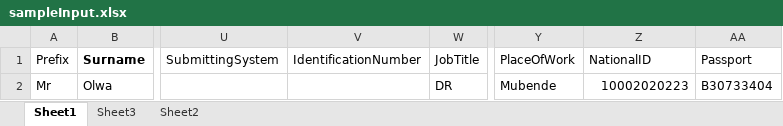
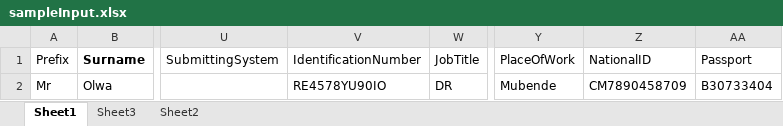
Before and after one commit to iHRIS/iHRIS, an Excel workbook: ihris-backend/file/sampleInput.xlsx, sheet Sheet1, drawn as a sheet; only a part is shown, gaps mark what is left out; values as stored, in another font and other column widths than the file's, no borders; the diff names each change by its address in the sheet, - before the commit and + after, or states it on an @@ line.

```diff
--- a/ihris-backend/file/sampleInput.xlsx (sheet Sheet1)
+++ b/ihris-backend/file/sampleInput.xlsx (sheet Sheet1)
-V2 (IdentificationNumber): (empty)
+V2 (IdentificationNumber): RE4578YU90IO
-Z2 (NationalID): 10002020223
+Z2 (NationalID): CM7890458709
```
Also changed, not shown: 4 other files.
